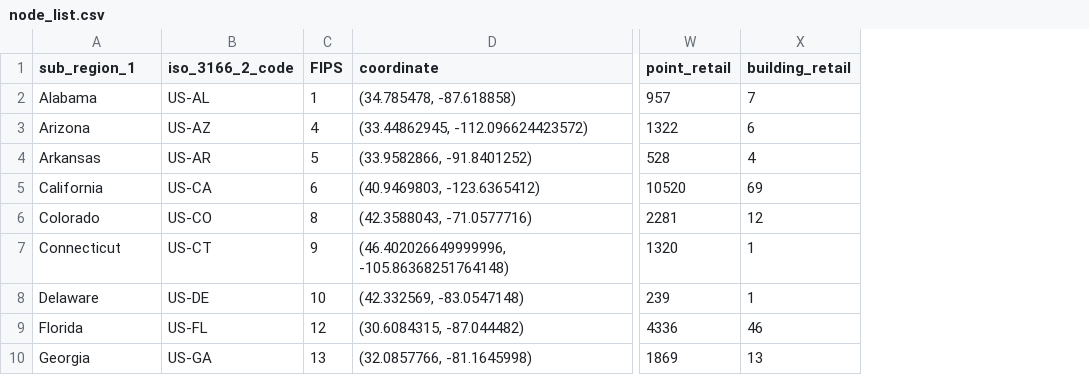
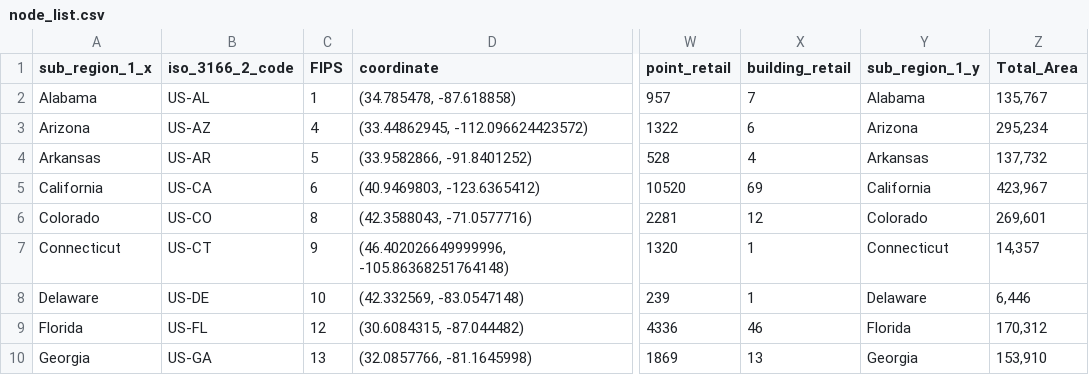
Before and after one commit to ceumicrodata/gravity-vs-ml, a CSV file: Output_datasets/GeoDS_mobility_flow_prediction/node_list.csv, drawn as a sheet; only a part is shown, gaps mark what is left out; the diff names each change by its address in the sheet, - before the commit and + after, or states it on an @@ line.

Commit message:
Added state size as feature to mobility use cases

```diff
--- a/Output_datasets/GeoDS_mobility_flow_prediction/node_list.csv
+++ b/Output_datasets/GeoDS_mobility_flow_prediction/node_list.csv
+column Y (sub_region_1_y), rows 2-10: Alabama | Arizona | Arkansas | California | Colorado | Connecticut | Delaware | Florida | Georgia
+column Z (Total_Area), rows 2-10: 135,767 | 295,234 | 137,732 | 423,967 | 269,601 | 14,357 | 6,446 | 170,312 | 153,910
-A1: sub_region_1
+A1: sub_region_1_x
```
Also changed, not shown: 4 other files.
